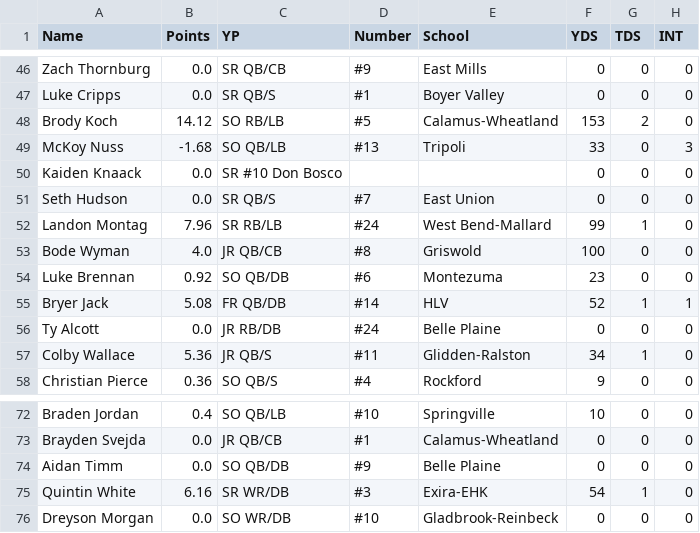
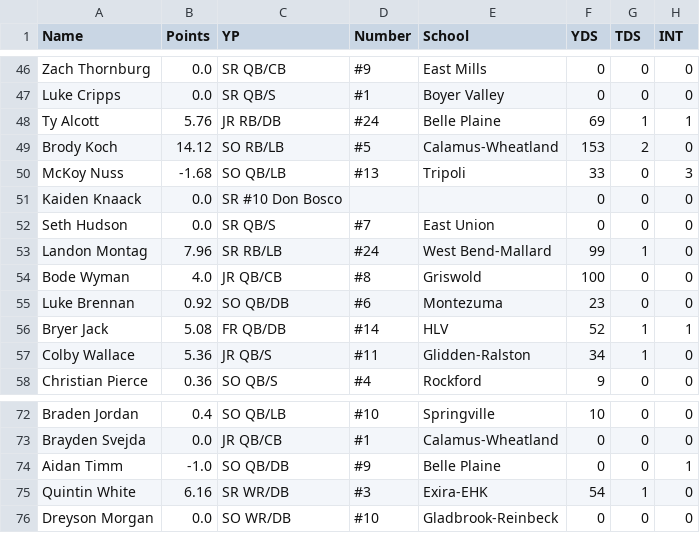
Before and after one commit to Fwiy27/8Man, a CSV file: data/Week3-passing.csv, drawn as a sheet; only a part is shown, gaps mark what is left out.

```diff
--- a/data/Week3-passing.csv
+++ b/data/Week3-passing.csv
@@ -47,2 +47,3 @@ Zach Thornburg,0.0,SR  QB/CB,#9,East Mills,0,0,0
 Luke Cripps,0.0,SR  QB/S,#1,Boyer Valley,0,0,0
+Ty Alcott,5.76,JR  RB/DB,#24,Belle Plaine,69,1,1
 Brody Koch,14.12,SO  RB/LB,#5,Calamus-Wheatland,153,2,0
@@ -55,3 +56,2 @@ Luke Brennan,0.92,SO  QB/DB,#6,Montezuma,23,0,0
 Bryer Jack,5.08,FR  QB/DB,#14,HLV,52,1,1
-Ty Alcott,0.0,JR  RB/DB,#24,Belle Plaine,0,0,0
 Colby Wallace,5.36,JR  QB/S,#11,Glidden-Ralston,34,1,0
@@ -73,3 +73,3 @@ Braden Jordan,0.4,SO  QB/LB,#10,Springville,10,0,0
 Brayden Svejda,0.0,JR  QB/CB,#1,Calamus-Wheatland,0,0,0
-Aidan Timm,0.0,SO  QB/DB,#9,Belle Plaine,0,0,0
+Aidan Timm,-1.0,SO  QB/DB,#9,Belle Plaine,0,0,1
 Quintin White,6.16,SR  WR/DB,#3,Exira-EHK,54,1,0
```
Also changed, not shown: data/Week3-points-ps.csv, data/Week3-points.csv, 6 other files.
